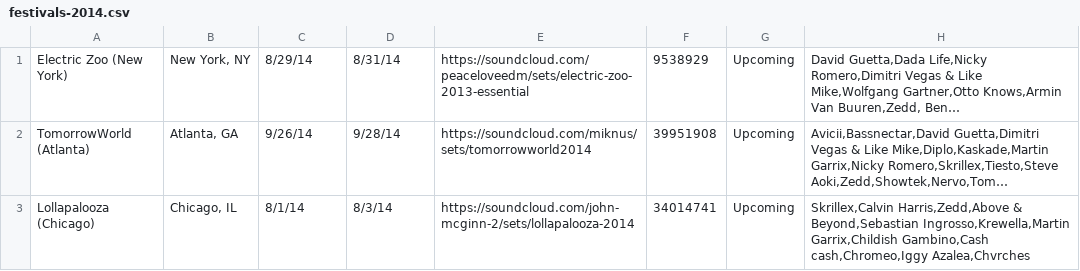
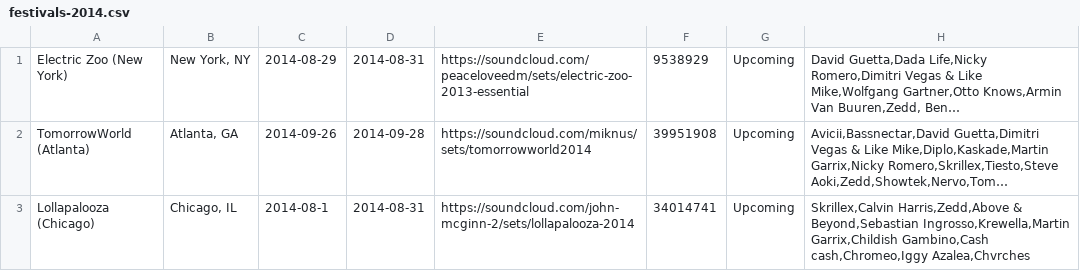
Before and after one commit to myfashionhub/Rave-Repeat, a CSV file: db/festivals-2014.csv, drawn as a sheet; long unchanged cells end in …; the diff names each change by its address in the sheet, - before the commit and + after, or states it on an @@ line.

```diff
--- a/db/festivals-2014.csv
+++ b/db/festivals-2014.csv
-C1: 8/29/14
+C1: 2014-08-29
-D1: 8/31/14
+D1: 2014-08-31
-C2: 9/26/14
+C2: 2014-09-26
-D2: 9/28/14
+D2: 2014-09-28
-C3: 8/1/14
+C3: 2014-08-1
-D3: 8/3/14
+D3: 2014-08-31
```
Also changed, not shown: 3 other files.
